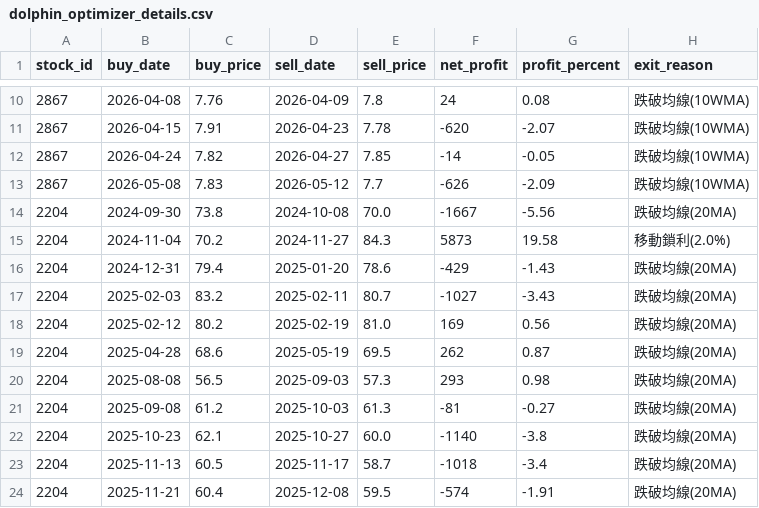
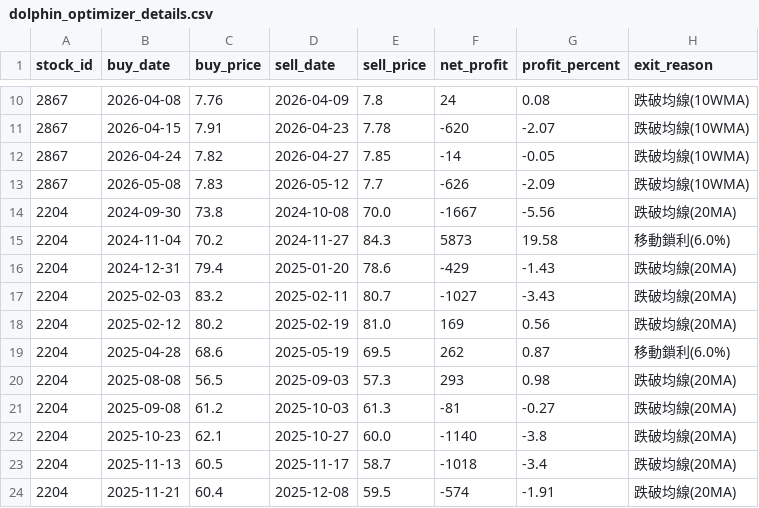
Before and after one commit to chunyulaie/my-dolphin-radar, a CSV file: dolphin_optimizer_details.csv, drawn as a sheet; only a part is shown, gaps mark what is left out.

```diff
--- a/dolphin_optimizer_details.csv
+++ b/dolphin_optimizer_details.csv
@@ -14,3 +14,3 @@
 2204,2024-09-30,73.8,2024-10-08,70.0,-1667,-5.56,跌破均線(20MA)
-2204,2024-11-04,70.2,2024-11-27,84.3,5873,19.58,移動鎖利(2.0%)
+2204,2024-11-04,70.2,2024-11-27,84.3,5873,19.58,移動鎖利(6.0%)
 2204,2024-12-31,79.4,2025-01-20,78.6,-429,-1.43,跌破均線(20MA)
@@ -18,3 +18,3 @@
 2204,2025-02-12,80.2,2025-02-19,81.0,169,0.56,跌破均線(20MA)
-2204,2025-04-28,68.6,2025-05-19,69.5,262,0.87,跌破均線(20MA)
+2204,2025-04-28,68.6,2025-05-19,69.5,262,0.87,移動鎖利(6.0%)
 2204,2025-08-08,56.5,2025-09-03,57.3,293,0.98,跌破均線(20MA)
```
Also changed, not shown: dolphin_portfolio.csv, 1 other file.
